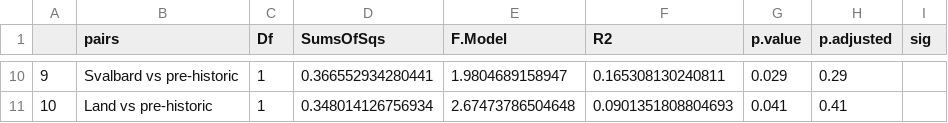
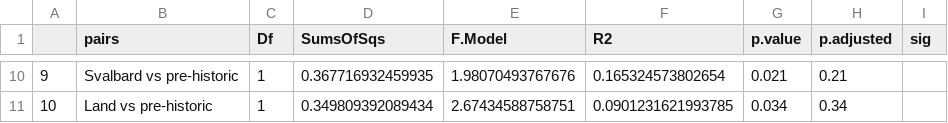
Before and after one commit to Imogen-D/Metagenomics, a CSV file: images/pairwiseecotype3.csv, drawn as a sheet; only a part is shown, gaps mark what is left out; the diff covers the shown part only.

```diff
--- a/images/pairwiseecotype3.csv
+++ b/images/pairwiseecotype3.csv
@@ -10,2 +10,2 @@
-"9","Svalbard vs pre-historic",1,0.366552934280441,1.9804689158947,0.165308130240811,0.029,0.29,""
-"10","Land vs pre-historic",1,0.348014126756934,2.67473786504648,0.0901351808804693,0.041,0.41,""
+"9","Svalbard vs pre-historic",1,0.367716932459935,1.98070493767676,0.165324573802654,0.021,0.21,""
+"10","Land vs pre-historic",1,0.349809392089434,2.67434588758751,0.0901231621993785,0.034,0.34,""
```
Also changed, not shown: 31 edited cells elsewhere in this file, 13 other files.
